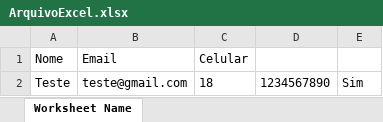
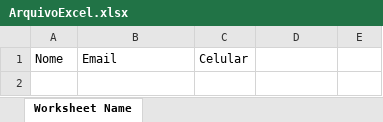
Before and after one commit to Arakakig/EnvioNode, an Excel workbook: ArquivoExcel.xlsx, sheet Worksheet Name, drawn as a sheet; values as stored, in another font and other column widths than the file's, no borders; the diff names each change by its address in the sheet, - before the commit and + after, or states it on an @@ line.

```diff
--- a/ArquivoExcel.xlsx (sheet Worksheet Name)
+++ b/ArquivoExcel.xlsx (sheet Worksheet Name)
-row 2: Teste | teste@gmail.com | 18 | 1234567890 | Sim
```
Also changed, not shown: 8 other files.
